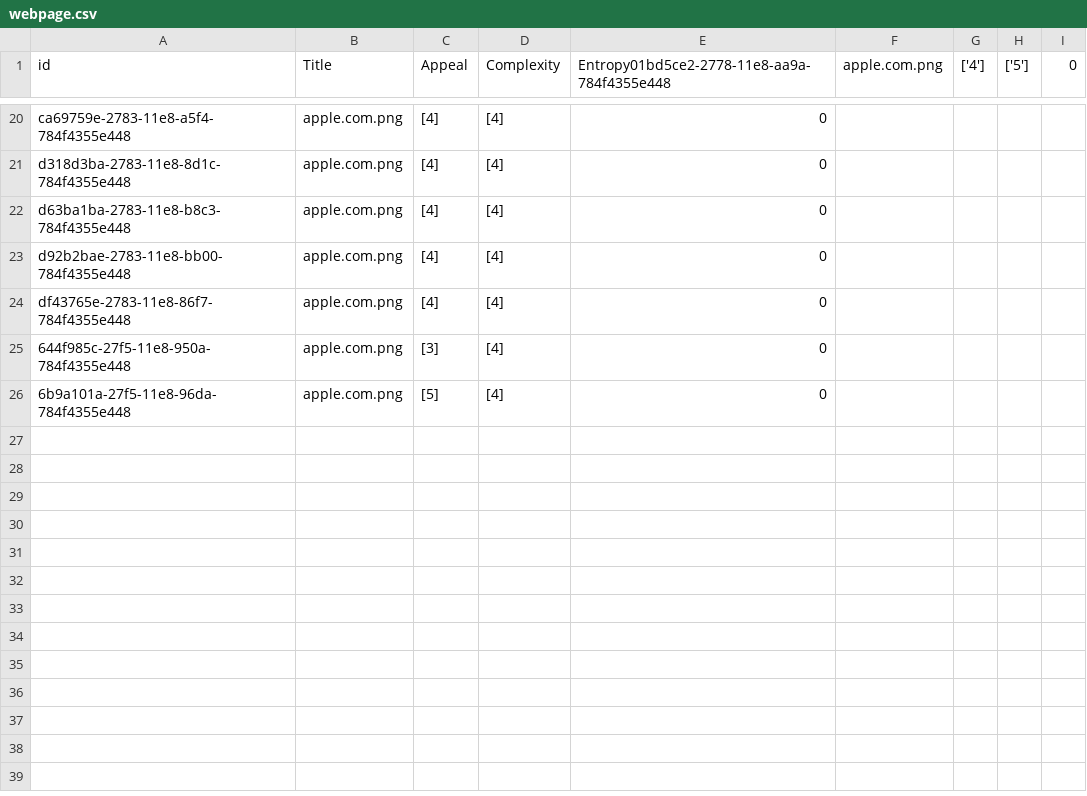
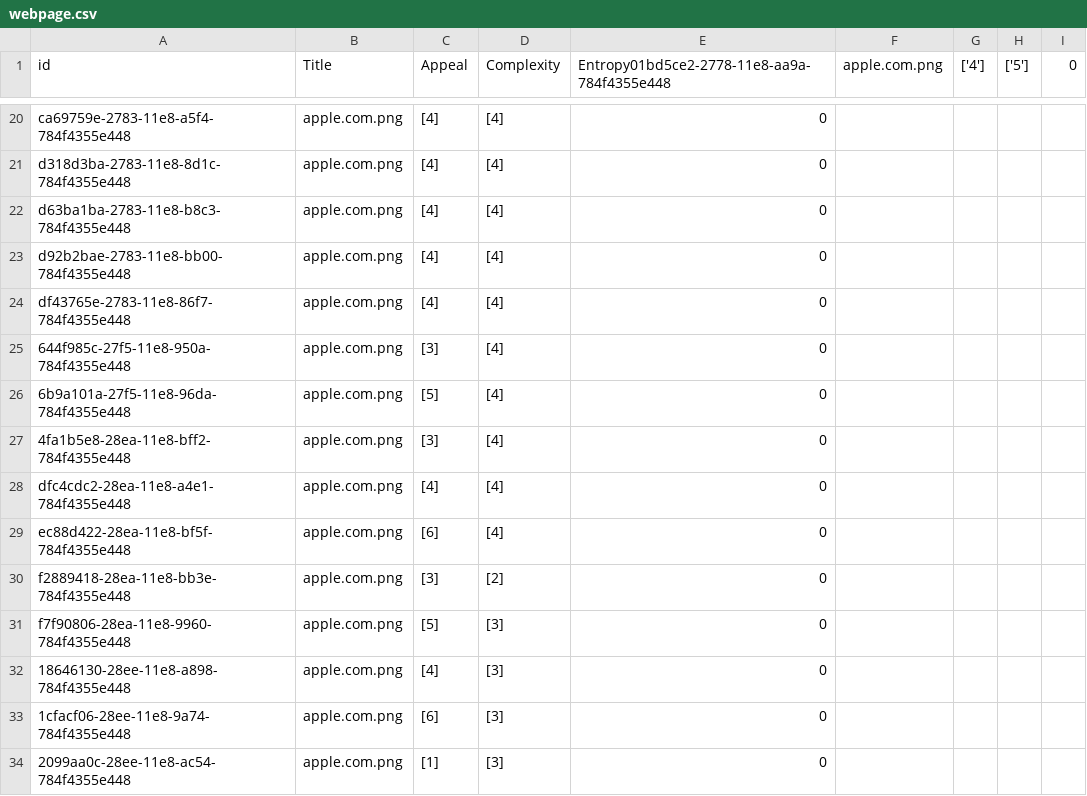
Before and after one commit to CranberryWong/CHEC-Renlab, a CSV file: data/webpage.csv, drawn as a sheet; only a part is shown, gaps mark what is left out; the diff names each change by its address in the sheet, - before the commit and + after, or states it on an @@ line.

```diff
--- a/data/webpage.csv
+++ b/data/webpage.csv
+row 27: 4fa1b5e8-28ea-11e8-bff2-784f4355e448 | apple.com.png | [3] | [4] | 0
+row 28: dfc4cdc2-28ea-11e8-a4e1-784f4355e448 | apple.com.png | [4] | [4] | 0
+row 29: ec88d422-28ea-11e8-bf5f-784f4355e448 | apple.com.png | [6] | [4] | 0
+row 30: f2889418-28ea-11e8-bb3e-784f4355e448 | apple.com.png | [3] | [2] | 0
+row 31: f7f90806-28ea-11e8-9960-784f4355e448 | apple.com.png | [5] | [3] | 0
+row 32: 18646130-28ee-11e8-a898-784f4355e448 | apple.com.png | [4] | [3] | 0
+row 33: 1cfacf06-28ee-11e8-9a74-784f4355e448 | apple.com.png | [6] | [3] | 0
+row 34: 2099aa0c-28ee-11e8-ac54-784f4355e448 | apple.com.png | [1] | [3] | 0
```
Also changed, not shown: data/user.csv, 7 other files.
